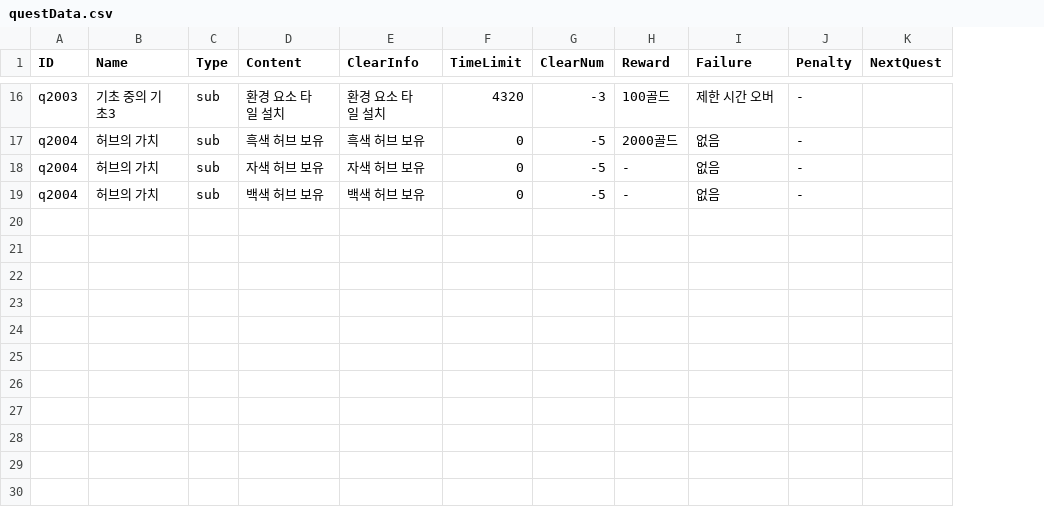
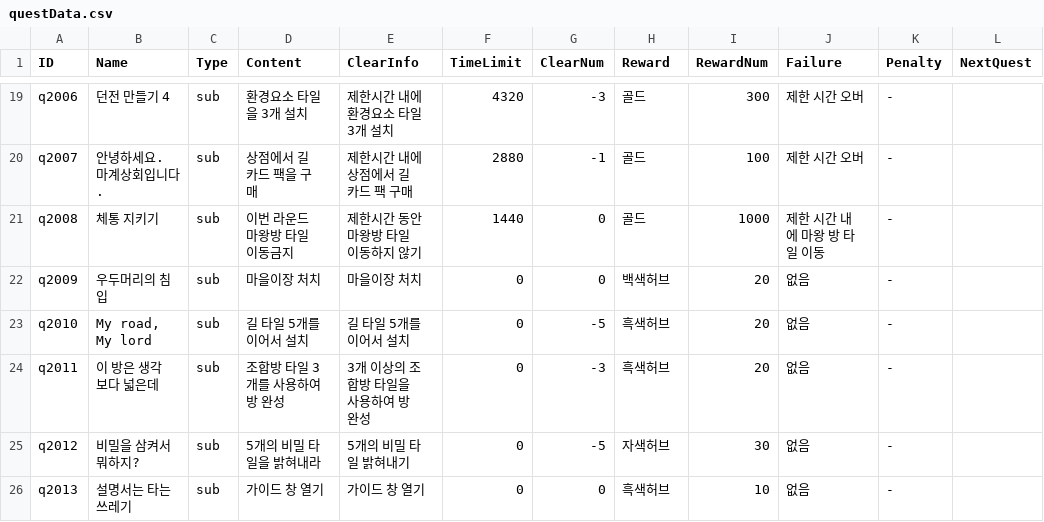
Before and after one commit to kio972/Project_DefenceMaking, a CSV file: Assets/Resources/Data/questData.csv, drawn as a sheet; only a part is shown, gaps mark what is left out; removed rows and columns are numbered as before the commit, all else as after; the diff covers the shown part only; the diff names each change by its address in the sheet, - before the commit and + after, or states it on an @@ line.

```diff
--- a/Assets/Resources/Data/questData.csv
+++ b/Assets/Resources/Data/questData.csv
+column I (RewardNum), row 19: 300; row 23: 20; row 25: 30
-A19 (ID): q2003
+A19 (ID): q2006
-B19 (Name): 기초 중의 기초3
+B19 (Name): 던전 만들기 4
-D19 (Content): 환경 요소 타일 설치
+D19 (Content): 환경요소 타일을 3개 설치
-E19 (ClearInfo): 환경 요소 타일 설치
+E19 (ClearInfo): 제한시간 내에 환경요소 타일 3개 설치
-H19 (Reward): 100골드
+H19 (Reward): 골드
-row 17: q2004 | 허브의 가치 | sub | 흑색 허브 보유 | 흑색 허브 보유 | 0 | -5 | 2000골드 | 없음 | -
+row 20: q2007 | 안녕하세요. 마계상회입니다. | sub | 상점에서 길 카드 팩을 구매 | 제한시간 내에 상점에서 길 카드 팩 구매 | 2880 | -1 | 골드 | 100 | 제한 시간 오버 | -
+row 21: q2008 | 체통 지키기 | sub | 이번 라운드 마왕방 타일 이동금지 | 제한시간 동안 마왕방 타일 이동하지 않기 | 1440 | 0 | 골드 | 1000 | 제한 시간 내에 마왕 방 타일 이동 | -
+row 22: q2009 | 우두머리의 침입 | sub | 마을이장 처치 | 마을이장 처치 | 0 | 0 | 백색허브 | 20 | 없음 | -
-A23 (ID): q2004
+A23 (ID): q2010
-B23 (Name): 허브의 가치
+B23 (Name): My road, My lord
-D23 (Content): 자색 허브 보유
+D23 (Content): 길 타일 5개를 이어서 설치
-E23 (ClearInfo): 자색 허브 보유
+E23 (ClearInfo): 길 타일 5개를 이어서 설치
-H23 (Reward): -
+H23 (Reward): 흑색허브
+row 24: q2011 | 이 방은 생각보다 넓은데 | sub | 조합방 타일 3개를 사용하여 방 완성 | 3개 이상의 조합방 타일을 사용하여 방 완성 | 0 | -3 | 흑색허브 | 20 | 없음 | -
-A25 (ID): q2004
+A25 (ID): q2012
-B25 (Name): 허브의 가치
+B25 (Name): 비밀을 삼켜서 뭐하지?
-D25 (Content): 백색 허브 보유
+D25 (Content): 5개의 비밀 타일을 밝혀내라
-E25 (ClearInfo): 백색 허브 보유
+E25 (ClearInfo): 5개의 비밀 타일 밝혀내기
-H25 (Reward): -
+H25 (Reward): 자색허브
+row 26: q2013 | 설명서는 타는 쓰레기 | sub | 가이드 창 열기 | 가이드 창 열기 | 0 | 0 | 흑색허브 | 10 | 없음 | -
```
Also changed, not shown: 3 added rows and 26 edited cells elsewhere in this file, Assets/Resources/Data/questMessageData.csv, 6 other files.
